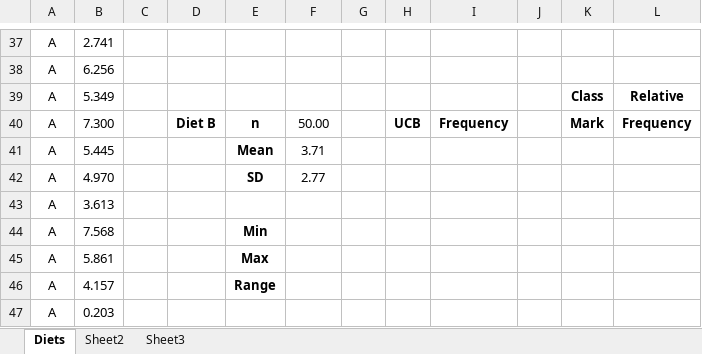
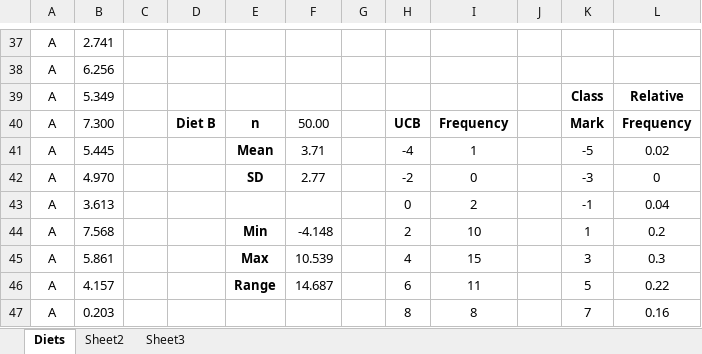
Before and after one commit to turbits/essex_eportfolio, an Excel workbook: pages/module5/unit-assignments/unit9/exercises/Exe 9.3B.xlsx, sheet Diets, drawn as a sheet; only a part is shown, gaps mark what is left out; values as stored, in another font and other column widths than the file's, no borders; charts and pictures not drawn; the diff covers the shown part only; the diff names each change by its address in the sheet, - before the commit and + after, or states it on an @@ line.

```diff
--- a/pages/module5/unit-assignments/unit9/exercises/Exe 9.3B.xlsx (sheet Diets)
+++ b/pages/module5/unit-assignments/unit9/exercises/Exe 9.3B.xlsx (sheet Diets)
-H41: (empty)
+H41: -4
-I41: (empty)
+I41: 1
-K41: (empty)
+K41: -5
-L41: (empty)
+L41: 0.02
-H42: (empty)
+H42: -2
-I42: (empty)
+I42: 0
-K42: (empty)
+K42: -3
-L42: (empty)
+L42: 0
-H43: (empty)
+H43: 0
-I43: (empty)
+I43: 2
-K43: (empty)
+K43: -1
-L43: (empty)
+L43: 0.04
-F44: (empty)
+F44: -4.148
-H44: (empty)
+H44: 2
-I44: (empty)
+I44: 10
-K44: (empty)
+K44: 1
-L44: (empty)
+L44: 0.2
-F45: (empty)
+F45: 10.539
-H45: (empty)
+H45: 4
-I45: (empty)
+I45: 15
-K45: (empty)
+K45: 3
-L45: (empty)
+L45: 0.3
-F46: (empty)
+F46: 14.687
-H46: (empty)
+H46: 6
-I46: (empty)
+I46: 11
-K46: (empty)
+K46: 5
-L46: (empty)
+L46: 0.22
-H47: (empty)
+H47: 8
-I47: (empty)
+I47: 8
-K47: (empty)
+K47: 7
-L47: (empty)
+L47: 0.16
```
Also changed, not shown: 16 edited cells elsewhere in this sheet, charts or pictures, pages/module5/unit-assignments/unit9/examples/Exa 9.1D.xlsx, pages/module5/unit-assignments/unit9/examples/Exa 9.2D.xlsx, 14 other files.
